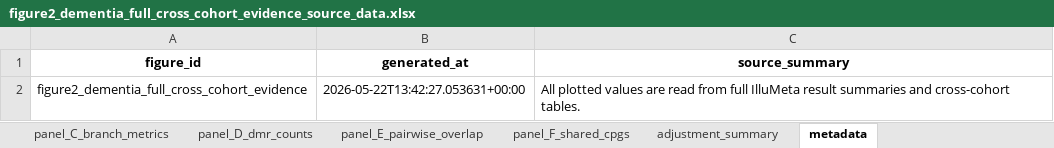
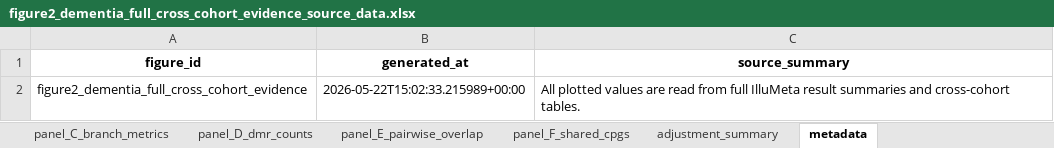
Before and after one commit to kangk1204/illumeta, an Excel workbook: benchmarks/dementia_special_issue/figures/FIG2/figure2_dementia_full_cross_cohort_evidence_source_data.xlsx, sheet metadata, drawn as a sheet; values as stored, in another font and other column widths than the file's, no borders; the diff names each change by its address in the sheet, - before the commit and + after, or states it on an @@ line.

```diff
--- a/benchmarks/dementia_special_issue/figures/FIG2/figure2_dementia_full_cross_cohort_evidence_source_data.xlsx (sheet metadata)
+++ b/benchmarks/dementia_special_issue/figures/FIG2/figure2_dementia_full_cross_cohort_evidence_source_data.xlsx (sheet metadata)
-B2 (generated_at): 2026-05-22T13:42:27.053631+00:00
+B2 (generated_at): 2026-05-22T15:02:33.215989+00:00
```
Also changed, not shown: benchmarks/dementia_special_issue/cross_cohort/dementia_full_cross_cohort_source_data.xlsx, 32 other files.
